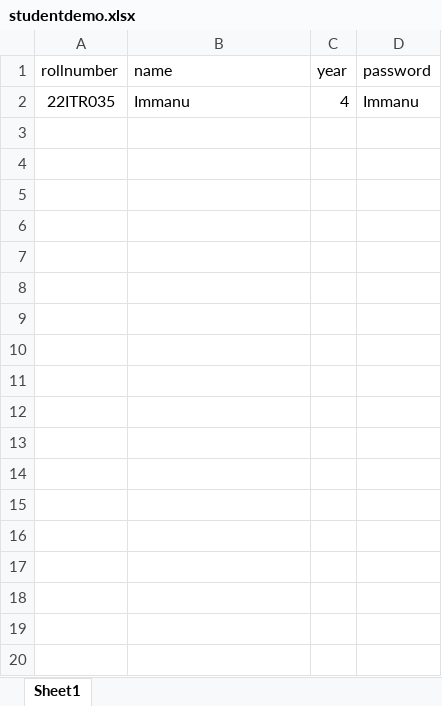
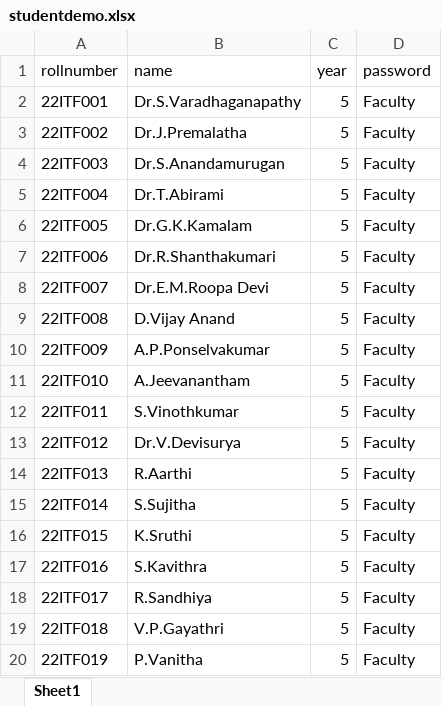
Before and after one commit to nisar-a/CPF-Render, an Excel workbook: studentdemo.xlsx, sheet Sheet1, drawn as a sheet; only a part is shown; values as stored, in another font and other column widths than the file's, no borders; removed rows and columns are numbered as before the commit, all else as after; the diff covers the shown part only; the diff names each change by its address in the sheet, - before the commit and + after, or states it on an @@ line.

```diff
--- a/studentdemo.xlsx (sheet Sheet1)
+++ b/studentdemo.xlsx (sheet Sheet1)
-row 2: 22ITR035 | Immanu | 4 | Immanu
+row 2: 22ITF001 | Dr.S.Varadhaganapathy | 5 | Faculty
+row 3: 22ITF002 | Dr.J.Premalatha | 5 | Faculty
+row 4: 22ITF003 | Dr.S.Anandamurugan | 5 | Faculty
+row 5: 22ITF004 | Dr.T.Abirami | 5 | Faculty
+row 6: 22ITF005 | Dr.G.K.Kamalam | 5 | Faculty
+row 7: 22ITF006 | Dr.R.Shanthakumari | 5 | Faculty
+row 8: 22ITF007 | Dr.E.M.Roopa Devi | 5 | Faculty
+row 9: 22ITF008 | D.Vijay Anand | 5 | Faculty
+row 10: 22ITF009 | A.P.Ponselvakumar | 5 | Faculty
+row 11: 22ITF010 | A.Jeevanantham | 5 | Faculty
+row 12: 22ITF011 | S.Vinothkumar | 5 | Faculty
+row 13: 22ITF012 | Dr.V.Devisurya | 5 | Faculty
+row 14: 22ITF013 | R.Aarthi | 5 | Faculty
+row 15: 22ITF014 | S.Sujitha | 5 | Faculty
+row 16: 22ITF015 | K.Sruthi | 5 | Faculty
+row 17: 22ITF016 | S.Kavithra | 5 | Faculty
+row 18: 22ITF017 | R.Sandhiya | 5 | Faculty
+row 19: 22ITF018 | V.P.Gayathri | 5 | Faculty
+row 20: 22ITF019 | P.Vanitha | 5 | Faculty
```
Also changed, not shown: 12 added rows elsewhere in this sheet, 1 other file.
